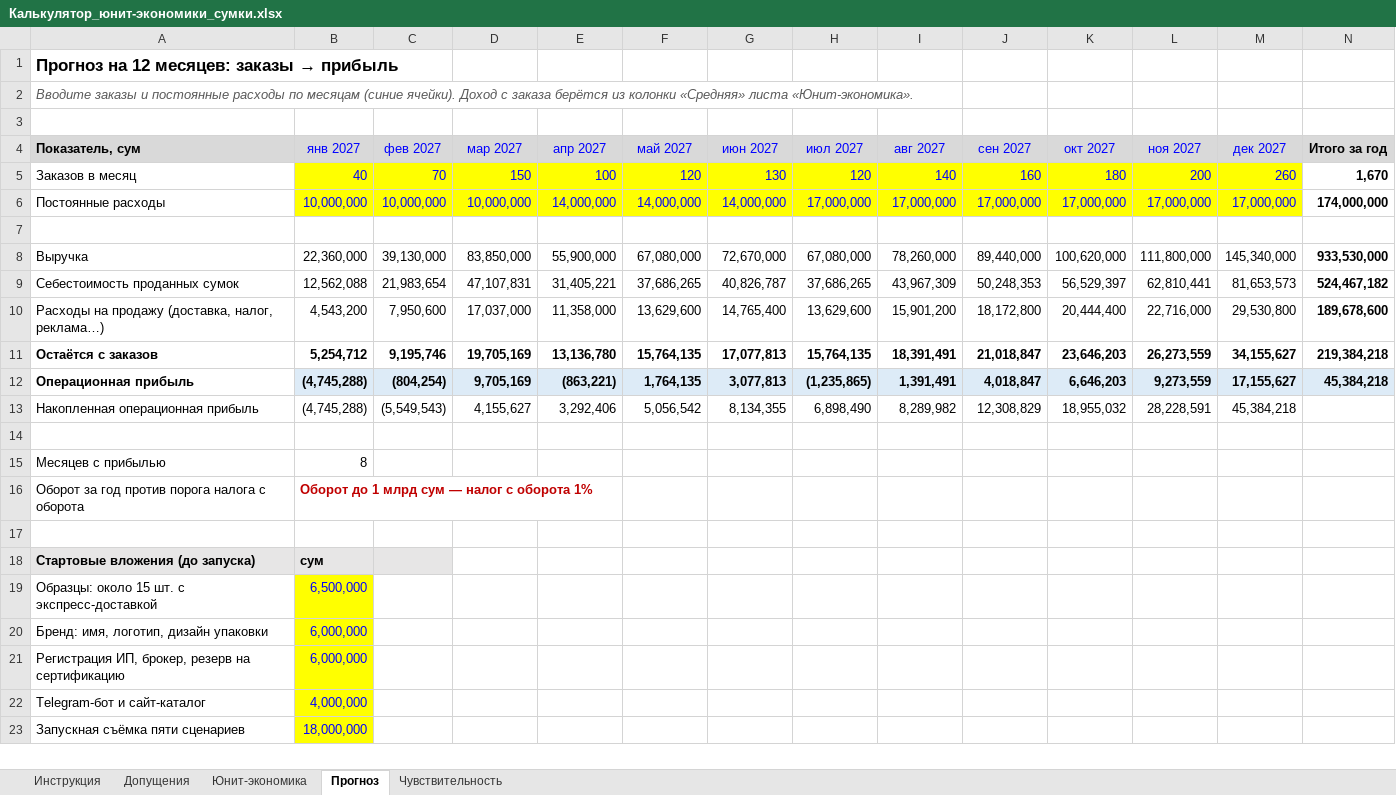
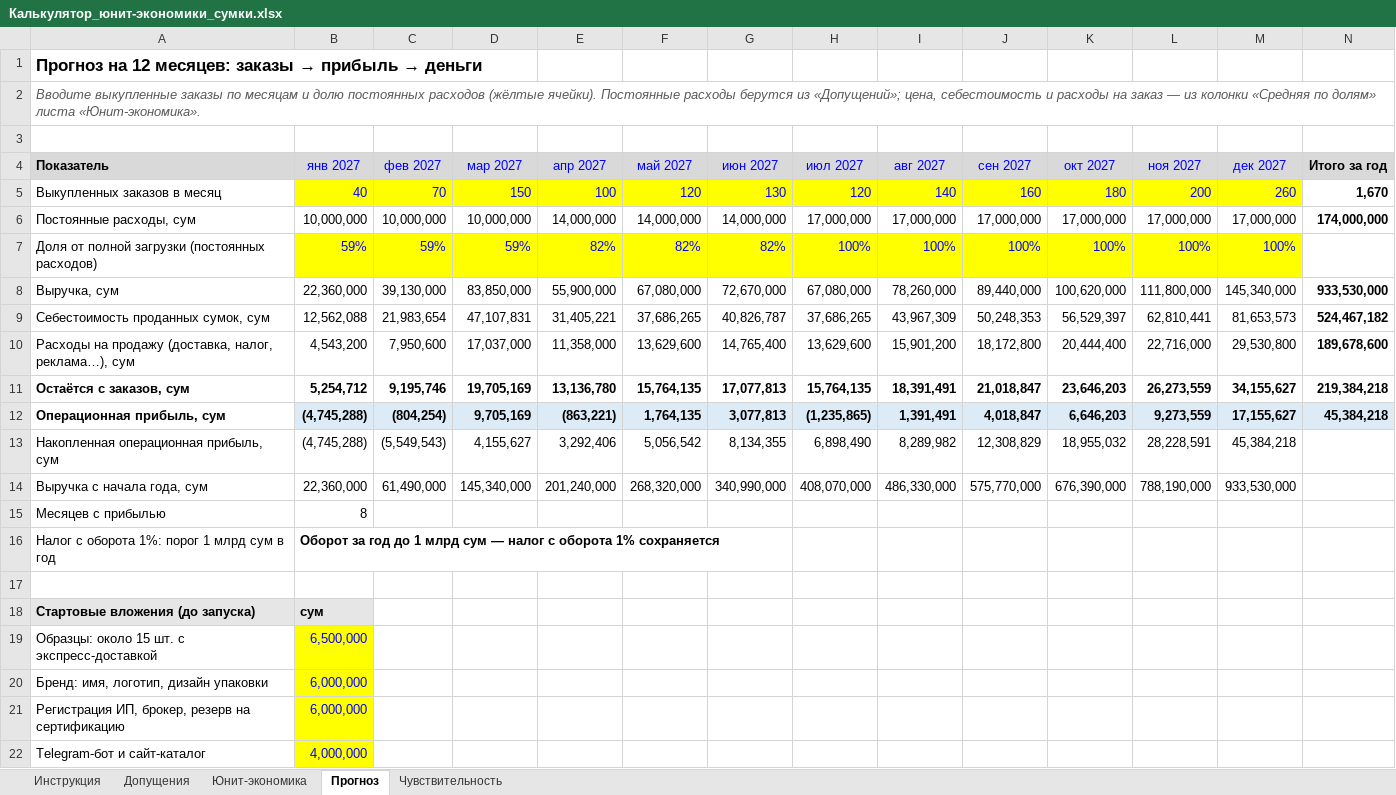
Before and after one commit to paks9912-ux/212, an Excel workbook: sumki/Калькулятор_юнит-экономики_сумки.xlsx, sheet Прогноз, drawn as a sheet; only a part is shown; the shorter side is filled out with more unchanged rows; values as stored, in another font and other column widths than the file's, no borders; conditional formats not drawn; removed rows and columns are numbered as before the commit, all else as after; the diff covers the shown part only; the diff names each change by its address in the sheet, - before the commit and + after, or states it on an @@ line.

```diff
--- a/sumki/Калькулятор_юнит-экономики_сумки.xlsx (sheet Прогноз)
+++ b/sumki/Калькулятор_юнит-экономики_сумки.xlsx (sheet Прогноз)
@@ A1 (Показатель): Прогноз на 12 месяцев: заказы → прибыль → Прогноз на 12 месяцев: заказы → прибыль → деньги @@
-A2 (Показатель): Вводите заказы и постоянные расходы по месяцам (синие ячейки). Доход с заказа берётся из колонки «Средняя» листа «Юнит-экономика».
+A2 (Показатель): Вводите выкупленные заказы по месяцам и долю постоянных расходов (жёлтые ячейки). Постоянные расходы берутся из «Допущений»; цена, себестоимость и расходы на заказ — из колонки «Средняя по долям» листа «Юнит-экономика».
-A4: Показатель, сум
+A4: Показатель
-A5 (Показатель): Заказов в месяц
+A5 (Показатель): Выкупленных заказов в месяц
-A6 (Показатель): Постоянные расходы
+A6 (Показатель): Постоянные расходы, сум
@@ B6:M6 fill: #FFFF00 → none, text colour: #0000FF → black @@
-row 7: (empty)
+row 7: Доля от полной загрузки (постоянных расходов) | 59% | 59% | 59% | 82% | 82% | 82% | 100% | 100% | 100% | 100% | 100% | 100%
-B7:M7 fill: none
+B7:M7 fill: #FFFF00
-A8 (Показатель): Выручка
+A8 (Показатель): Выручка, сум
-A9 (Показатель): Себестоимость проданных сумок
+A9 (Показатель): Себестоимость проданных сумок, сум
-A10 (Показатель): …(доставка, налог, реклама…)
+A10 (Показатель): …(доставка, налог, реклама…), сум
-A11 (Показатель): Остаётся с заказов
+A11 (Показатель): Остаётся с заказов, сум
-A12 (Показатель): Операционная прибыль
+A12 (Показатель): Операционная прибыль, сум
-A13 (Показатель): Накопленная операционная прибыль
+A13 (Показатель): Накопленная операционная прибыль, сум
-row 14: (empty)
+row 14: Выручка с начала года, сум | 22,360,000 | 61,490,000 | 145,340,000 | 201,240,000 | 268,320,000 | 340,990,000 | 408,070,000 | 486,330,000 | 575,770,000 | 676,390,000 | 788,190,000 | 933,530,000
-row 16: Оборот за год против порога налога с оборота | Оборот до 1 млрд сум — налог с оборота 1%
+row 16: Налог с оборота 1%: порог 1 млрд сум в год | Оборот за год до 1 млрд сум — налог с оборота 1% сохраняется
-C18 fill: #E7E6E6
+C18 fill: none
```
Also changed, not shown: 13 added rows, 1 removed row and 2 edited cells elsewhere in this sheet, sheet Юнит-экономика, sheet Допущения, sheet Инструкция, sheet Чувствительность, formulas that keep their value, hidden cells.
